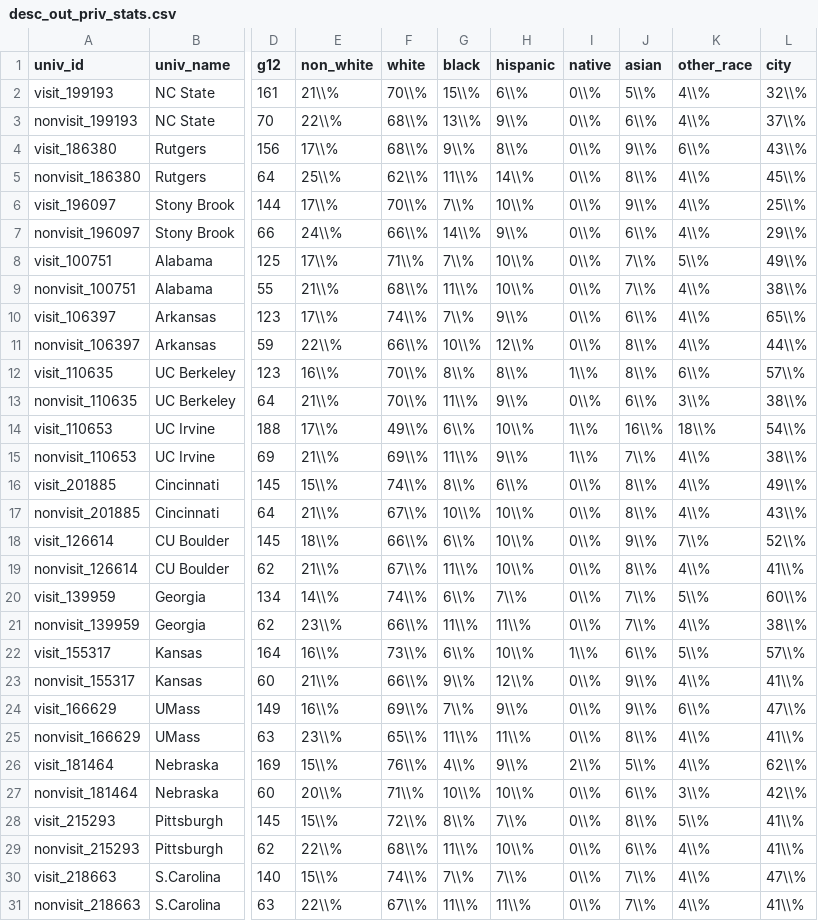
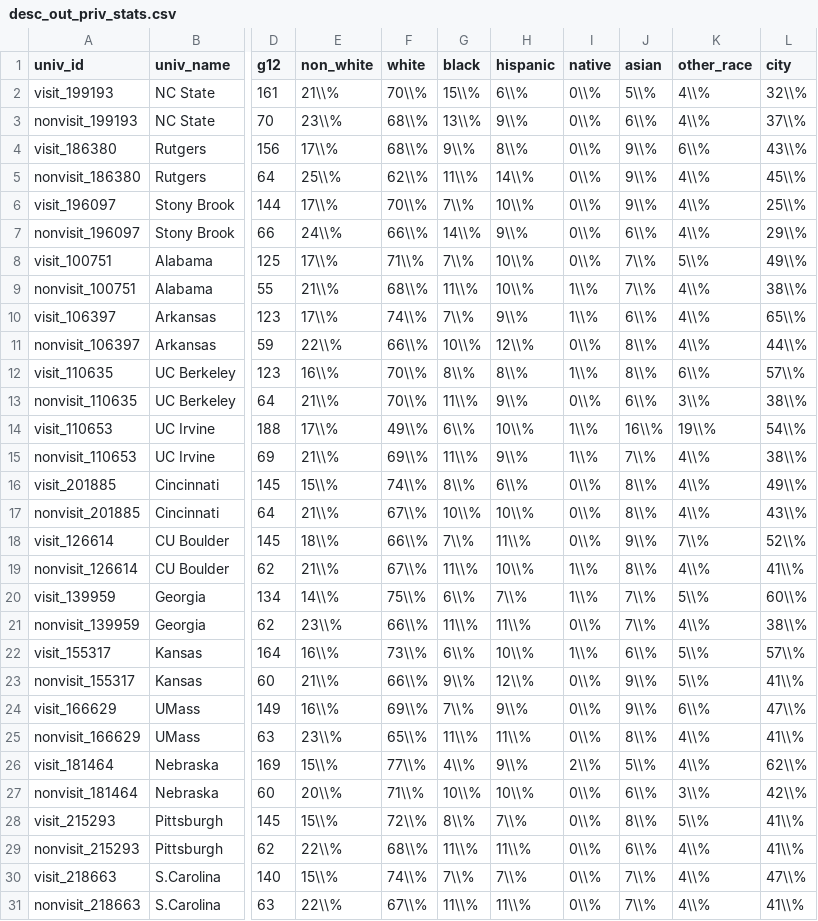
Before and after one commit to ozanj/joyce_report, a CSV file: data/desc_out_priv_stats.csv, drawn as a sheet; only a part is shown, gaps mark what is left out; the diff names each change by its address in the sheet, - before the commit and + after, or states it on an @@ line.

```diff
--- a/data/desc_out_priv_stats.csv
+++ b/data/desc_out_priv_stats.csv
-E3 (non_white): 22\\%
+E3 (non_white): 23\\%
-J5 (asian): 8\\%
+J5 (asian): 9\\%
-I9:I10 (native): 0\\%
+I9:I10 (native): 1\\%
-K14 (other_race): 18\\%
+K14 (other_race): 19\\%
-G18 (black): 6\\%
+G18 (black): 7\\%
-H18 (hispanic): 10\\%
+H18 (hispanic): 11\\%
-I19:I20 (native): 0\\%
+I19:I20 (native): 1\\%
-F20 (white): 74\\%
+F20 (white): 75\\%
-K23 (other_race): 4\\%
+K23 (other_race): 5\\%
-F26 (white): 76\\%
+F26 (white): 77\\%
-H29 (hispanic): 10\\%
+H29 (hispanic): 11\\%
```
Also changed, not shown: data/desc_in_cc_stats.csv, data/desc_in_pub_stats.csv, 21 other files.
